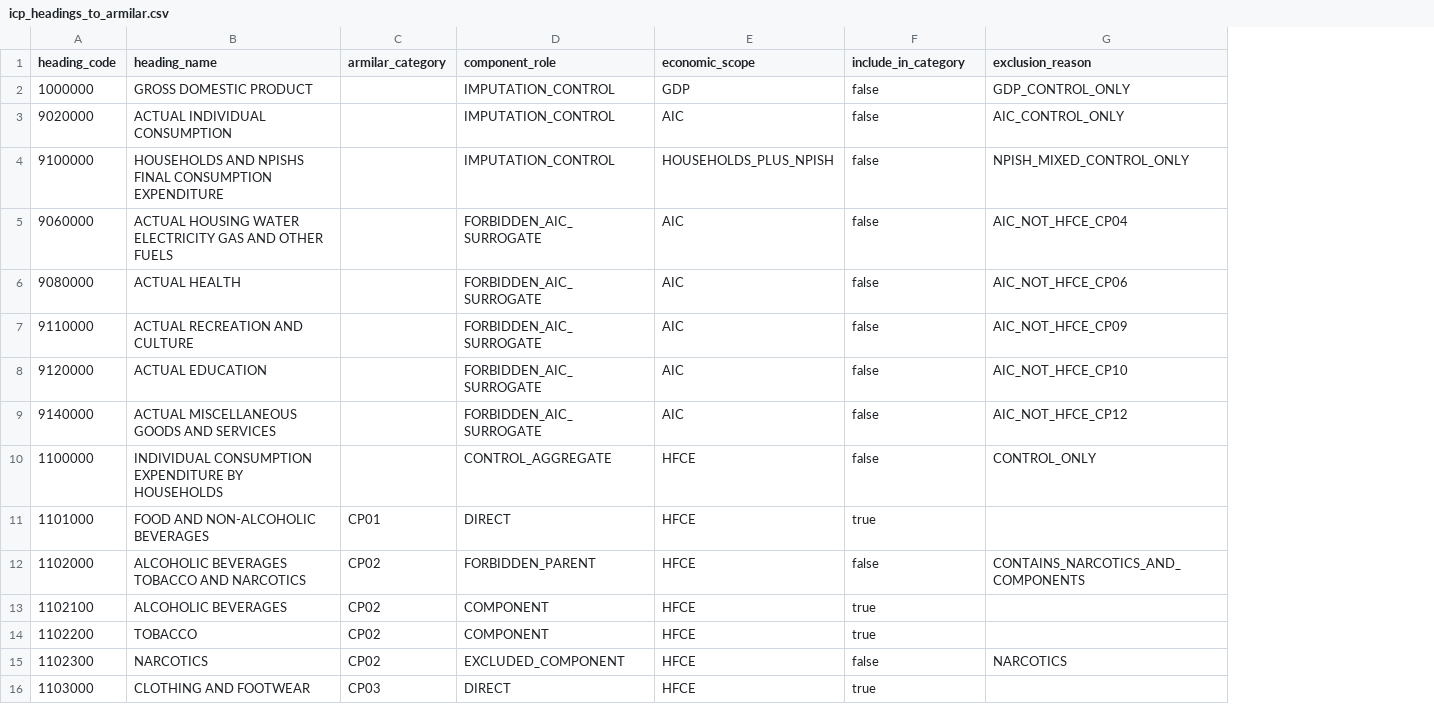
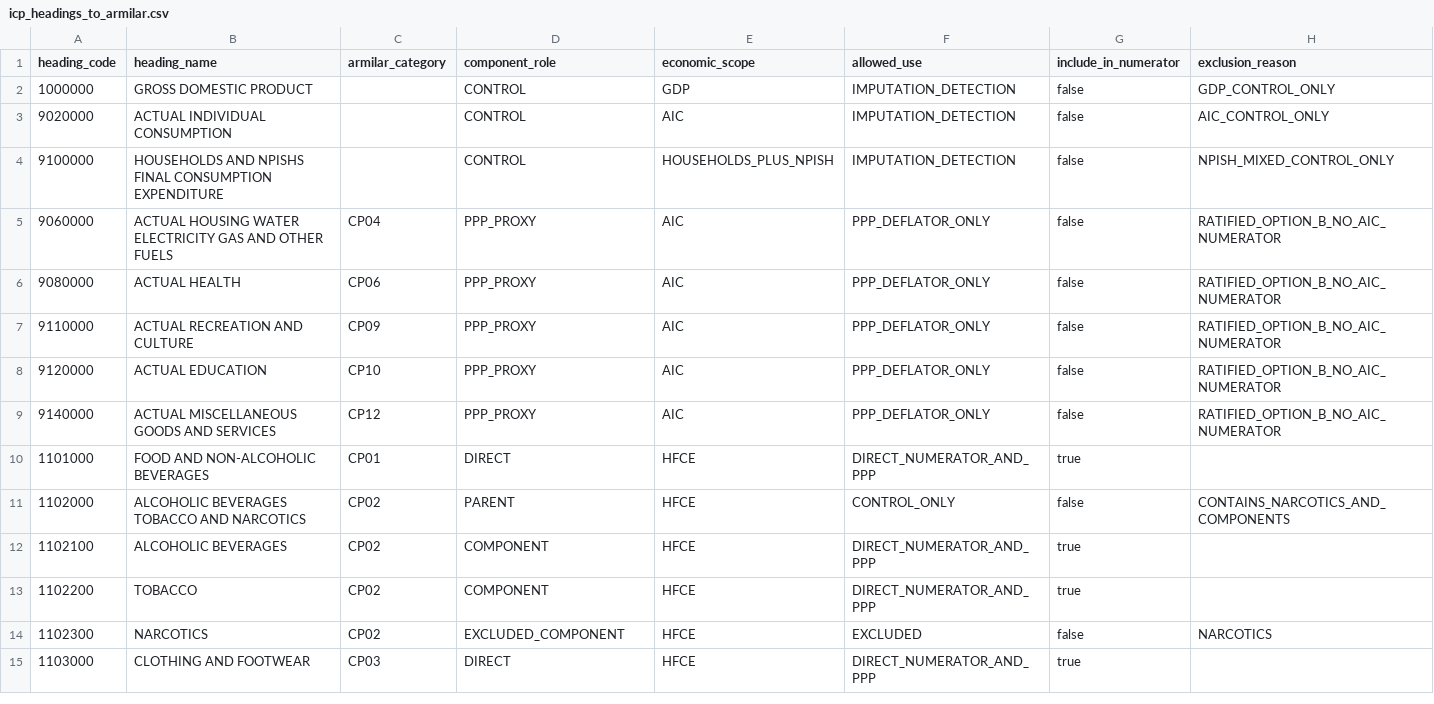
Before and after one commit to tomazlucena-crypto/armilar-data-pipeline, a CSV file: config/icp_headings_to_armilar.csv, drawn as a sheet; only a part is shown; removed rows and columns are numbered as before the commit, all else as after; the diff covers the shown part only; the diff names each change by its address in the sheet, - before the commit and + after, or states it on an @@ line.

```diff
--- a/config/icp_headings_to_armilar.csv
+++ b/config/icp_headings_to_armilar.csv
+column F (allowed_use), rows 2-15: IMPUTATION_DETECTION | IMPUTATION_DETECTION | IMPUTATION_DETECTION | PPP_DEFLATOR_ONLY | PPP_DEFLATOR_ONLY | PPP_DEFLATOR_ONLY | PPP_DEFLATOR_ONLY | PPP_DEFLATOR_ONLY | DIRECT_NUMERATOR_AND_PPP | CONTROL_ONLY | DIRECT_NUMERATOR_AND_PPP | DIRECT_NUMERATOR_AND_PPP | EXCLUDED | DIRECT_NUMERATOR_AND_PPP
-G1: include_in_category
+G1: include_in_numerator
-D2:D4 (component_role): IMPUTATION_CONTROL
+D2:D4 (component_role): CONTROL
-C5 (armilar_category): (empty)
+C5 (armilar_category): CP04
-D5:D9 (component_role): FORBIDDEN_AIC_SURROGATE
+D5:D9 (component_role): PPP_PROXY
-H5 (exclusion_reason): AIC_NOT_HFCE_CP04
+H5 (exclusion_reason): RATIFIED_OPTION_B_NO_AIC_NUMERATOR
-C6 (armilar_category): (empty)
+C6 (armilar_category): CP06
-H6 (exclusion_reason): AIC_NOT_HFCE_CP06
+H6 (exclusion_reason): RATIFIED_OPTION_B_NO_AIC_NUMERATOR
-C7 (armilar_category): (empty)
+C7 (armilar_category): CP09
-H7 (exclusion_reason): AIC_NOT_HFCE_CP09
+H7 (exclusion_reason): RATIFIED_OPTION_B_NO_AIC_NUMERATOR
-C8 (armilar_category): (empty)
+C8 (armilar_category): CP10
-H8 (exclusion_reason): AIC_NOT_HFCE_CP10
+H8 (exclusion_reason): RATIFIED_OPTION_B_NO_AIC_NUMERATOR
-C9 (armilar_category): (empty)
+C9 (armilar_category): CP12
-H9 (exclusion_reason): AIC_NOT_HFCE_CP12
+H9 (exclusion_reason): RATIFIED_OPTION_B_NO_AIC_NUMERATOR
-row 10: 1100000 | INDIVIDUAL CONSUMPTION EXPENDITURE BY HOUSEHOLDS |  | CONTROL_AGGREGATE | HFCE | false | CONTROL_ONLY
-D11 (component_role): FORBIDDEN_PARENT
+D11 (component_role): PARENT
```
Also changed, not shown: 5 removed rows and 1 edited cell elsewhere in this file, config/country_name_aliases.csv, config/source_registry.csv, 42 other files.
